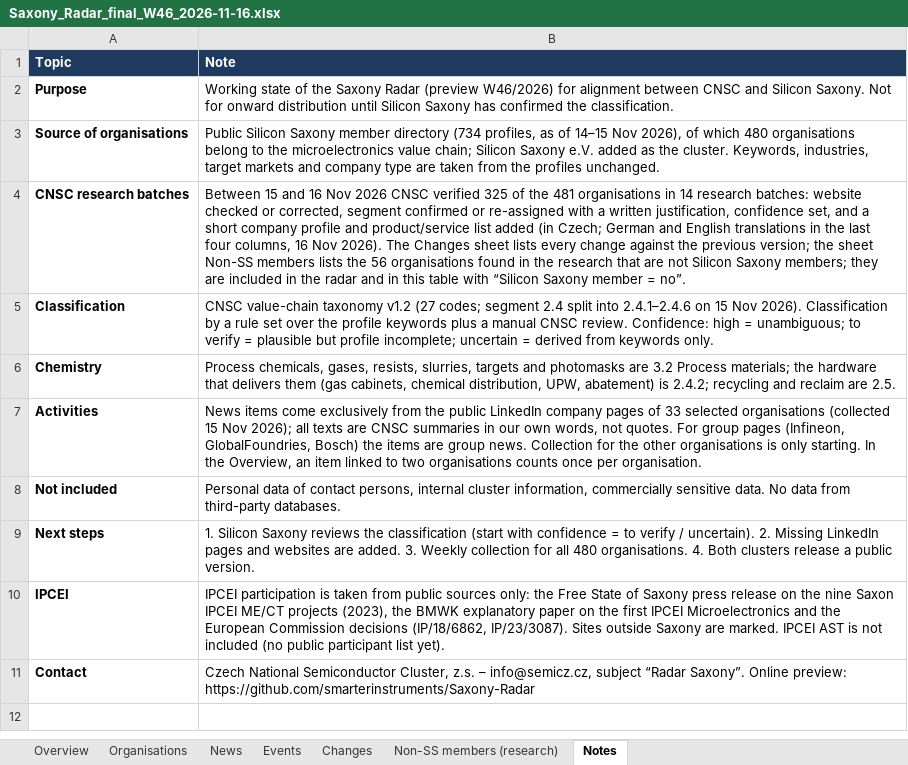
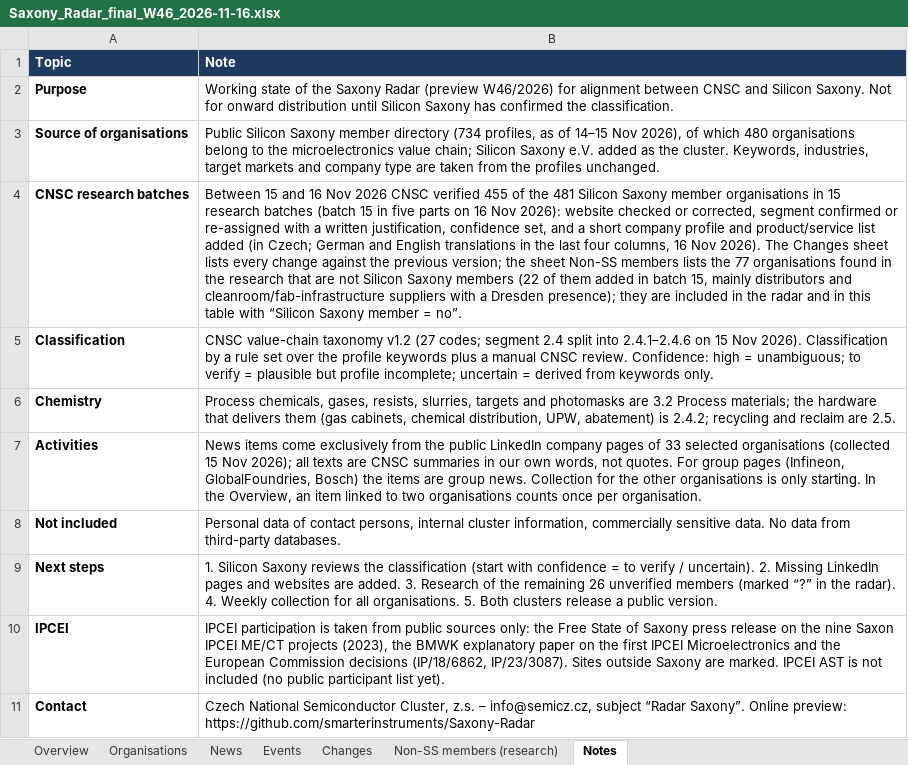
Before and after one commit to smarterinstruments/Saxony-Radar, an Excel workbook: data/Saxony_Radar_final_W46_2026-11-16.xlsx, sheet Notes, drawn as a sheet; values as stored, in another font and other column widths than the file's, no borders; the diff names each change by its address in the sheet, - before the commit and + after, or states it on an @@ line.

```diff
--- a/data/Saxony_Radar_final_W46_2026-11-16.xlsx (sheet Notes)
+++ b/data/Saxony_Radar_final_W46_2026-11-16.xlsx (sheet Notes)
-B4 (Note): …CNSC verified 325 of the 481 organisations in 14 research batches: website checked or corrected, segment confirmed or re-assigned with a written justification, confidence set, and a short company profile and product/service list added (in Czech; German and English translations in the last four columns, 16 Nov 2026). The Changes sheet lists every change against the previous version; the sheet Non-SS members lists the 56 organisations found in the research that are not Silicon Saxony members; they are…
+B4 (Note): …CNSC verified 455 of the 481 Silicon Saxony member organisations in 15 research batches (batch 15 in five parts on 16 Nov 2026): website checked or corrected, segment confirmed or re-assigned with a written justification, confidence set, and a short company profile and product/service list added (in Czech; German and English translations in the last four columns, 16 Nov 2026). The Changes sheet lists every change against the previous version; the sheet Non-SS members lists the 77 organisations found in the research that are not Silicon Saxony members (22 of them added in batch 15, mainly distributors and cleanroom/fab-infrastructure suppliers with a Dresden presence); they are…
-B9 (Note): …added. 3. Weekly collection for all 480 organisations. 4. Both clusters…
+B9 (Note): …added. 3. Research of the remaining 26 unverified members (marked “?” in the radar). 4. Weekly collection for all organisations. 5. Both clusters…
```
Also changed, not shown: sheet Organisations, sheet Changes, sheet Non-SS members (research), sheet Overview, sheet News, formulas that keep their value, 6 other files.
